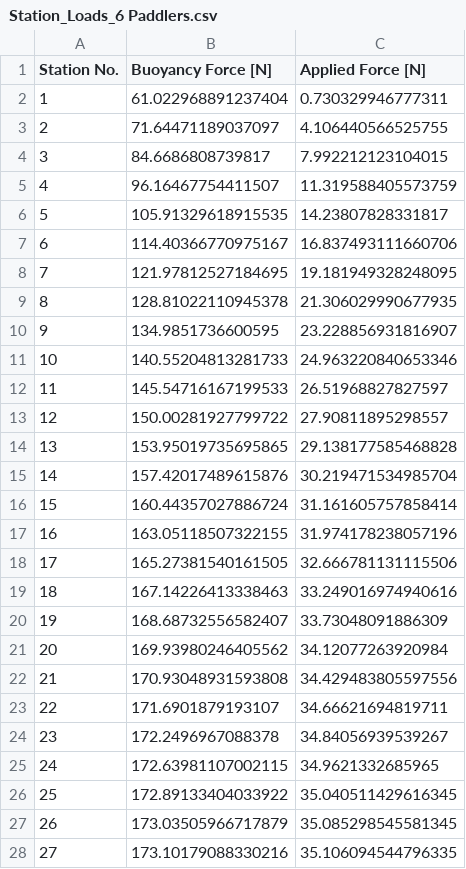
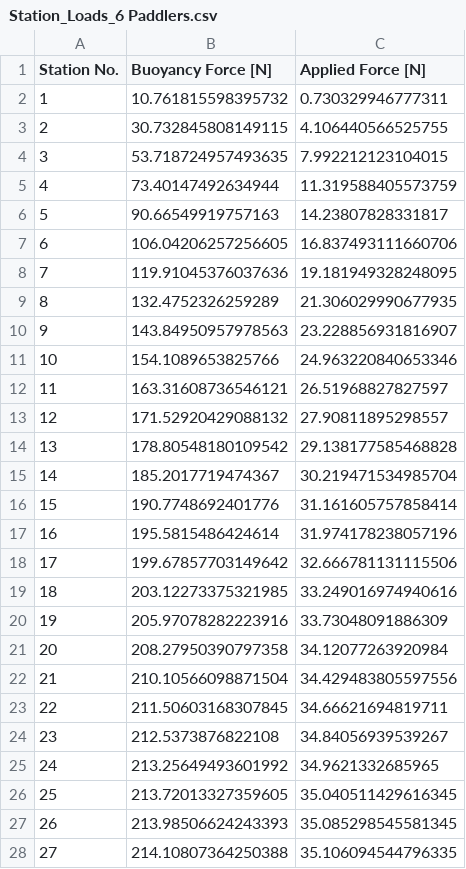
Before and after one commit to UWaterlooConcreteCanoe/Structural_Analysis, a CSV file: Station_Loads_6 Paddlers.csv, drawn as a sheet; only a part is shown; the diff covers the shown part only.

```diff
--- a/Station_Loads_6 Paddlers.csv
+++ b/Station_Loads_6 Paddlers.csv
@@ -1,28 +1,28 @@
 Station No.,Buoyancy Force [N],Applied Force [N]
-1,61.022968891237404,0.730329946777311
-2,71.64471189037097,4.106440566525755
-3,84.6686808739817,7.992212123104015
-4,96.16467754411507,11.319588405573759
-5,105.91329618915535,14.23807828331817
-6,114.40366770975167,16.837493111660706
-7,121.97812527184695,19.181949328248095
-8,128.81022110945378,21.306029990677935
-9,134.9851736600595,23.228856931816907
-10,140.55204813281733,24.963220840653346
-11,145.54716167199533,26.51968827827597
-12,150.00281927799722,27.90811895298557
-13,153.95019735695865,29.138177585468828
-14,157.42017489615876,30.219471534985704
-15,160.44357027886724,31.161605757858414
-16,163.05118507322155,31.974178238057196
-17,165.27381540161505,32.666781131115506
-18,167.14226413338463,33.249016974940616
-19,168.68732556582407,33.73048091886309
-20,169.93980246405562,34.12077263920984
-21,170.93048931593808,34.429483805597556
-22,171.6901879193107,34.66621694819711
-23,172.2496967088378,34.84056939539267
-24,172.63981107002115,34.9621332685965
-25,172.89133404033922,35.040511429616345
-26,173.03505966717879,35.085298545581345
-27,173.10179088330216,35.106094544796335
+1,10.761815598395732,0.730329946777311
+2,30.732845808149115,4.106440566525755
+3,53.718724957493635,7.992212123104015
+4,73.40147492634944,11.319588405573759
+5,90.66549919757163,14.23807828331817
+6,106.04206257256605,16.837493111660706
+7,119.91045376037636,19.181949328248095
+8,132.4752326259289,21.306029990677935
+9,143.84950957978563,23.228856931816907
+10,154.1089653825766,24.963220840653346
+11,163.31608736546121,26.51968827827597
+12,171.52920429088132,27.90811895298557
+13,178.80548180109542,29.138177585468828
+14,185.2017719474367,30.219471534985704
+15,190.7748692401776,31.161605757858414
+16,195.5815486424614,31.974178238057196
+17,199.67857703149642,32.666781131115506
+18,203.12273375321985,33.249016974940616
+19,205.97078282223916,33.73048091886309
+20,208.27950390797358,34.12077263920984
+21,210.10566098871504,34.429483805597556
+22,211.50603168307845,34.66621694819711
+23,212.5373876822108,34.84056939539267
+24,213.25649493601992,34.9621332685965
+25,213.72013327359605,35.040511429616345
+26,213.98506624243393,35.085298545581345
+27,214.10807364250388,35.106094544796335
```
Also changed, not shown: 29 edited cells elsewhere in this file, Shear_and_Moment_6 Paddlers.csv, 1 other file.
